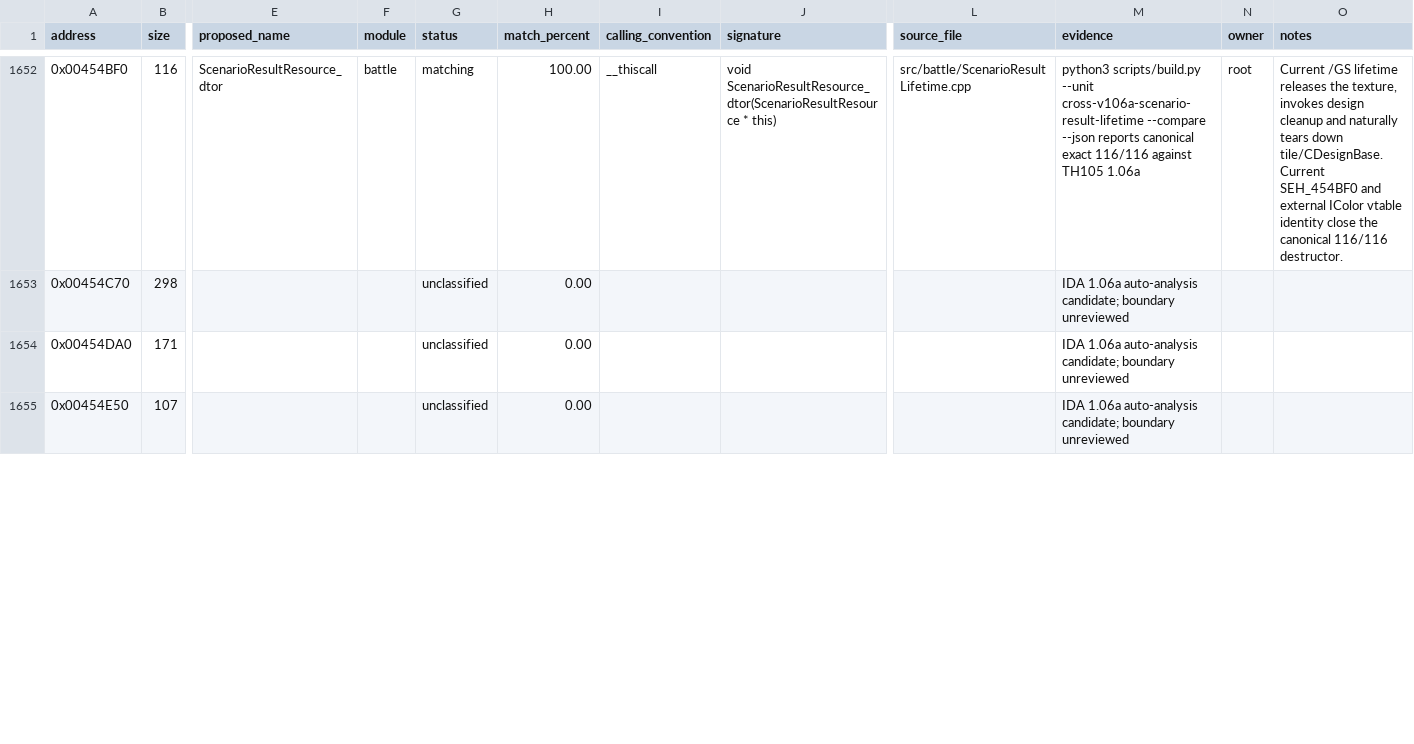
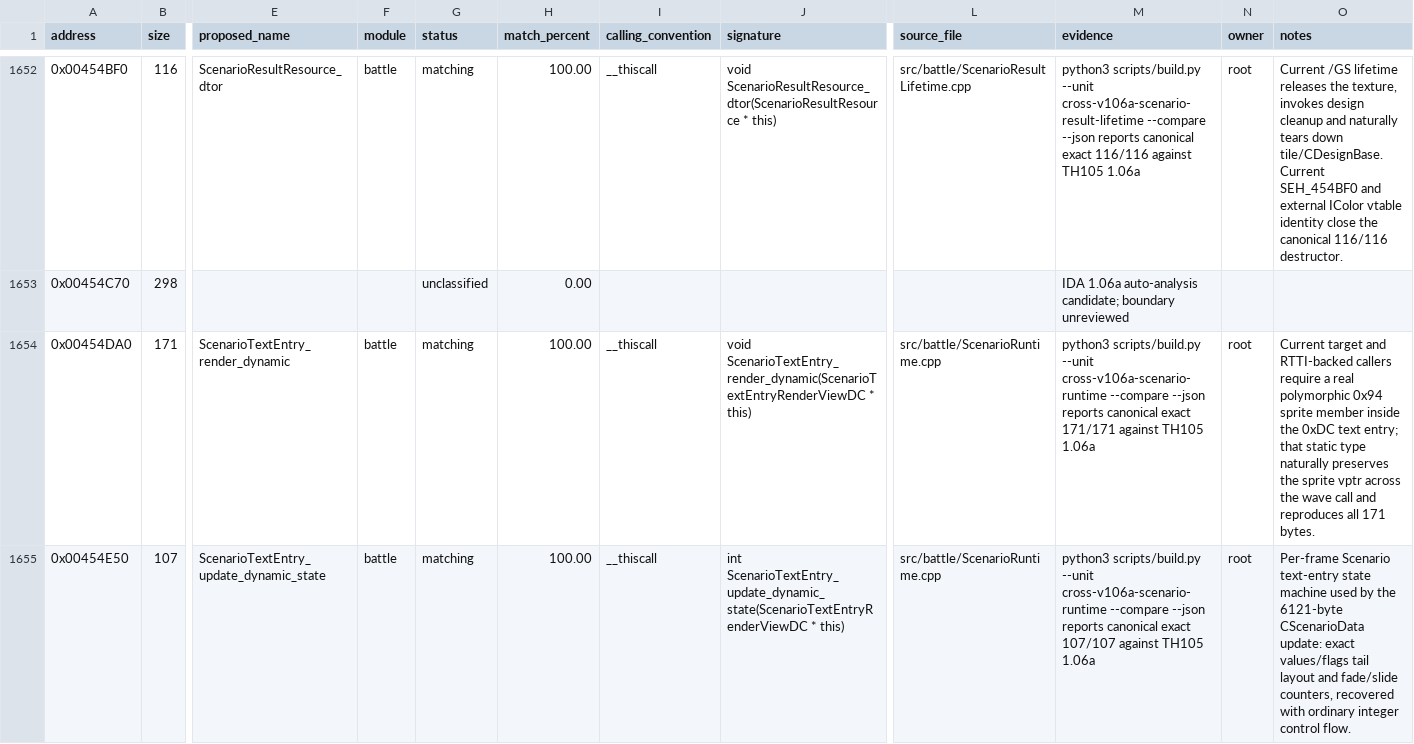
Before and after one commit to N0zoM1z0/th105, a CSV file: config/functions.csv, drawn as a sheet; only a part is shown, gaps mark what is left out; the diff covers the shown part only; the diff names each change by its address in the sheet, - before the commit and + after, or states it on an @@ line.

Commit message:
gpt-web: recover scenario command interpreter core

```diff
--- a/config/functions.csv
+++ b/config/functions.csv
-E1654 (proposed_name): (empty)
+E1654 (proposed_name): ScenarioTextEntry_render_dynamic
-F1654:F1655 (module): (empty)
+F1654:F1655 (module): battle
-G1654:G1655 (status): unclassified
+G1654:G1655 (status): matching
-H1654:H1655 (match_percent): 0.00
+H1654:H1655 (match_percent): 100.00
-I1654:I1655 (calling_convention): (empty)
+I1654:I1655 (calling_convention): __thiscall
-J1654 (signature): (empty)
+J1654 (signature): void ScenarioTextEntry_render_dynamic(ScenarioTextEntryRenderViewDC * this)
-L1654:L1655 (source_file): (empty)
+L1654:L1655 (source_file): src/battle/ScenarioRuntime.cpp
-M1654 (evidence): IDA 1.06a auto-analysis candidate; boundary unreviewed
+M1654 (evidence): python3 scripts/build.py --unit cross-v106a-scenario-runtime --compare --json reports canonical exact 171/171 against TH105 1.06a
-N1654:N1655 (owner): (empty)
+N1654:N1655 (owner): root
-O1654 (notes): (empty)
+O1654 (notes): Current target and RTTI-backed callers require a real polymorphic 0x94 sprite member inside the 0xDC text entry; that static type naturally preserves the sprite vptr across the wave call and reproduces all 171 bytes.
-E1655 (proposed_name): (empty)
+E1655 (proposed_name): ScenarioTextEntry_update_dynamic_state
-J1655 (signature): (empty)
+J1655 (signature): int ScenarioTextEntry_update_dynamic_state(ScenarioTextEntryRenderViewDC * this)
-M1655 (evidence): IDA 1.06a auto-analysis candidate; boundary unreviewed
+M1655 (evidence): python3 scripts/build.py --unit cross-v106a-scenario-runtime --compare --json reports canonical exact 107/107 against TH105 1.06a
-O1655 (notes): (empty)
+O1655 (notes): Per-frame Scenario text-entry state machine used by the 6121-byte CScenarioData update: exact values/flags tail layout and fade/slide counters, recovered with ordinary integer control flow.
```
Also changed, not shown: 30 edited cells elsewhere in this file, config/function-origins.csv, config/implemented.csv, 12 other files.
